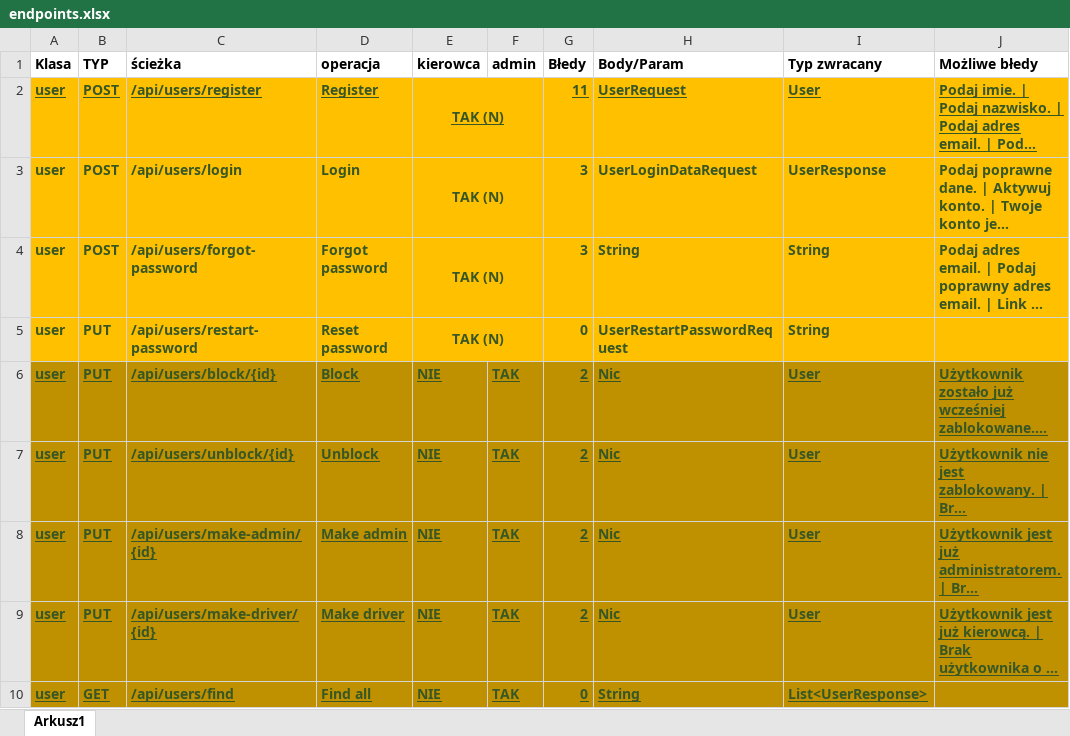
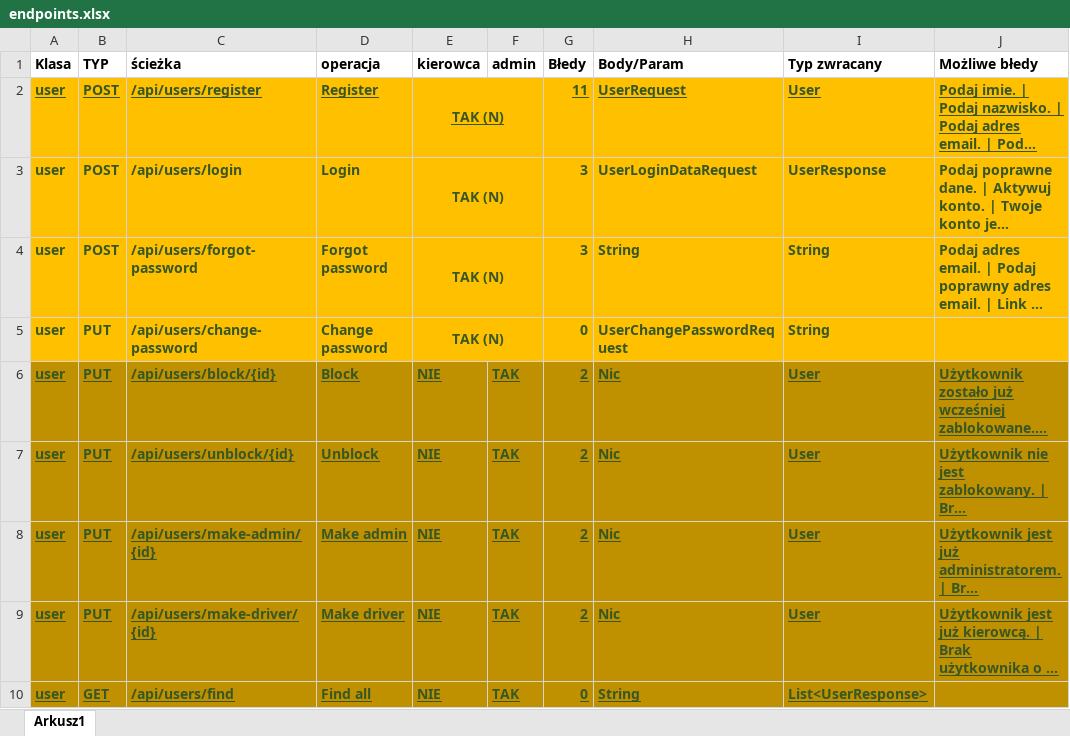
Before and after one commit to PiotrCiosmak/Automotive-partner-backend, an Excel workbook: docs/endpoints.xlsx, sheet Arkusz1, drawn as a sheet; only a part is shown; long unchanged cells end in …; values as stored, in another font and other column widths than the file's, no borders; the diff names each change by its address in the sheet, - before the commit and + after, or states it on an @@ line.

Commit message:
reset password --> change password

```diff
--- a/docs/endpoints.xlsx (sheet Arkusz1)
+++ b/docs/endpoints.xlsx (sheet Arkusz1)
-C5 (ścieżka): /api/users/restart-password
+C5 (ścieżka): /api/users/change-password
-D5 (operacja): Reset password
+D5 (operacja): Change password
-H5 (Body/Param): UserRestartPasswordRequest
+H5 (Body/Param): UserChangePasswordRequest
```
Also changed, not shown: 9 other files.
